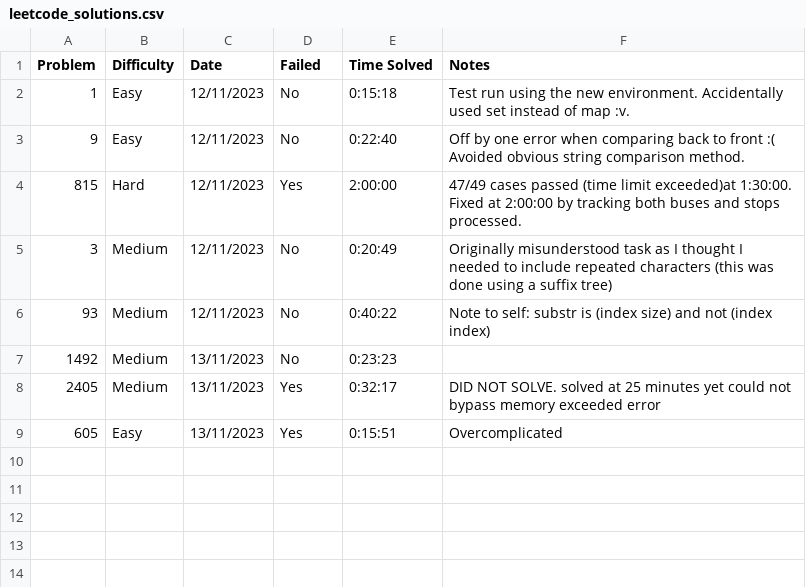
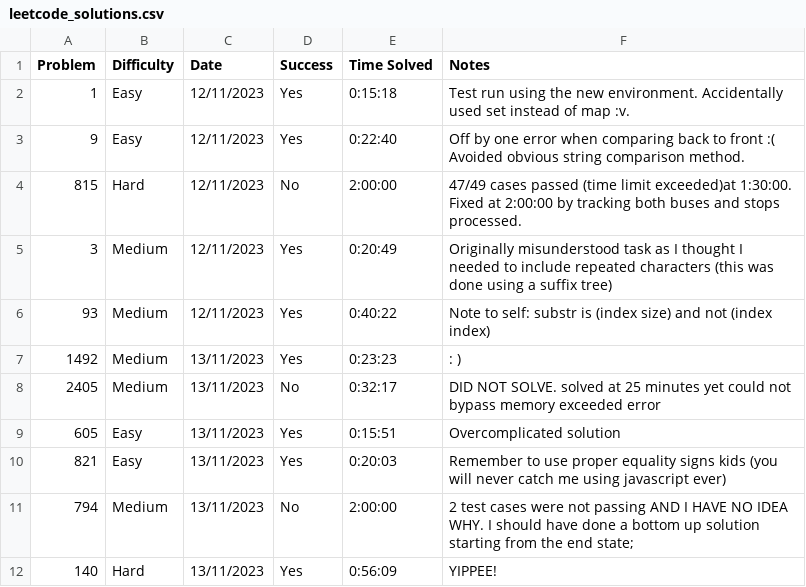
Before and after one commit to CrageJ/CompetitiveProgramming, a CSV file: meta/leetcode_solutions.csv, drawn as a sheet.

```diff
--- a/meta/leetcode_solutions.csv
+++ b/meta/leetcode_solutions.csv
@@ -1,9 +1,12 @@
-Problem,Difficulty,Date,Failed,Time Solved,Notes
-1,Easy,12/11/2023,No,0:15:18,Test run using the new environment. Accidentally used set instead of map :v.
-9,Easy,12/11/2023,No,0:22:40,Off by one error when comparing back to front :( Avoided obvious string comparison method.
-815,Hard,12/11/2023,Yes,2:00:00, 47/49 cases passed (time limit exceeded)at 1:30:00. Fixed at 2:00:00 by tracking both buses and stops processed.
-3,Medium,12/11/2023,No,0:20:49, Originally misunderstood task as I thought I needed to include repeated characters (this was done using a suffix tree)
-93,Medium,12/11/2023,No,0:40:22, Note to self: substr is (index size) and not (index index)
-1492,Medium,13/11/2023,No,0:23:23,
-2405,Medium,13/11/2023,Yes,0:32:17, DID NOT SOLVE. solved at 25 minutes yet could not bypass memory exceeded error
-605,Easy,13/11/2023,Yes,0:15:51, Overcomplicated
+Problem,Difficulty,Date,Success,Time Solved,Notes
+1,Easy,12/11/2023,Yes,0:15:18,Test run using the new environment. Accidentally used set instead of map :v.
+9,Easy,12/11/2023,Yes,0:22:40,Off by one error when comparing back to front :( Avoided obvious string comparison method.
+815,Hard,12/11/2023,No,2:00:00, 47/49 cases passed (time limit exceeded)at 1:30:00. Fixed at 2:00:00 by tracking both buses and stops processed.
+3,Medium,12/11/2023,Yes,0:20:49, Originally misunderstood task as I thought I needed to include repeated characters (this was done using a suffix tree)
+93,Medium,12/11/2023,Yes,0:40:22, Note to self: substr is (index size) and not (index index)
+1492,Medium,13/11/2023,Yes,0:23:23, : )
+2405,Medium,13/11/2023,No,0:32:17, DID NOT SOLVE. solved at 25 minutes yet could not bypass memory exceeded error
+605,Easy,13/11/2023,Yes,0:15:51, Overcomplicated solution
+821,Easy,13/11/2023,Yes,0:20:03, Remember to use proper equality signs kids (you will never catch me using javascript ever)
+794,Medium,13/11/2023,No,2:00:00, 2 test cases were not passing AND I HAVE NO IDEA WHY. I should have done a bottom up solution starting from the end state;
+140,Hard,13/11/2023,Yes,0:56:09, YIPPEE!
```
Also changed, not shown: 5 other files.
